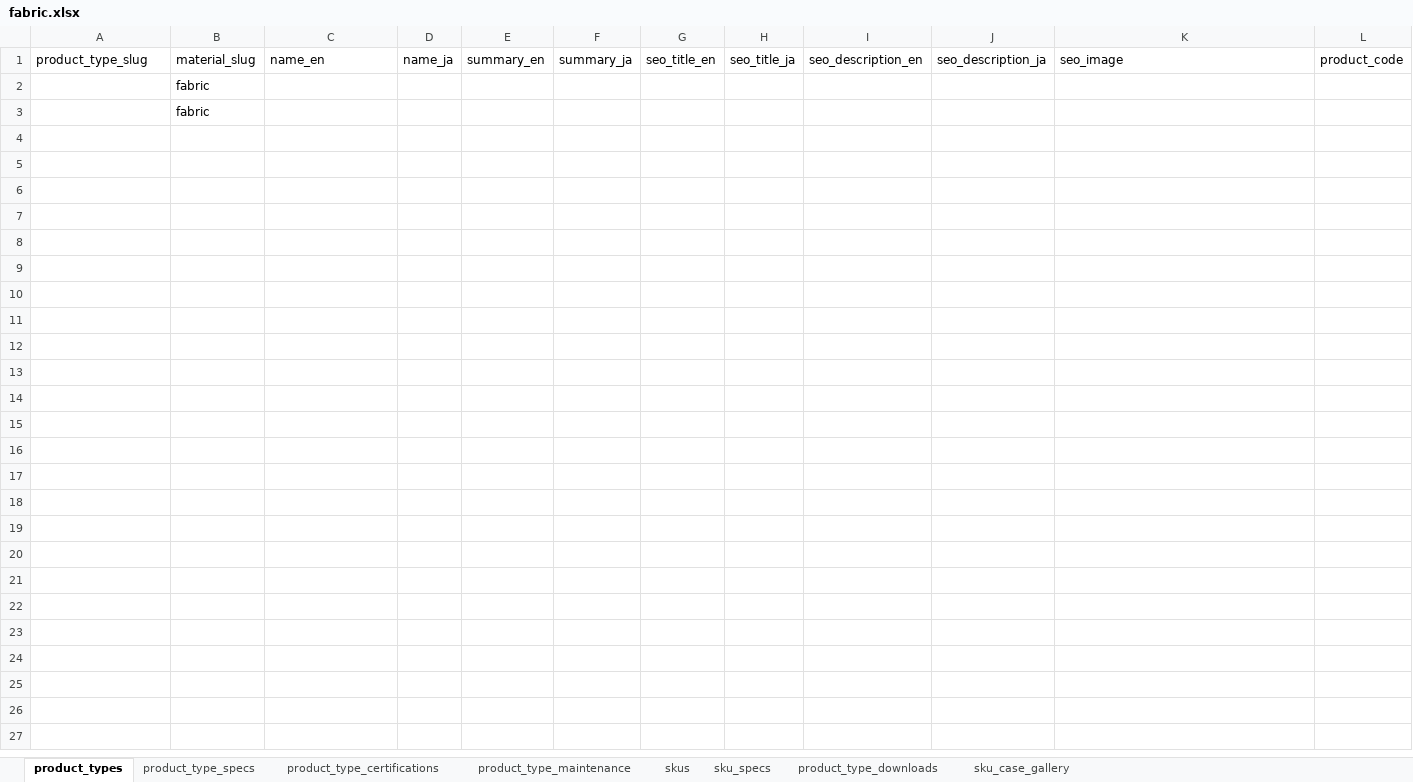
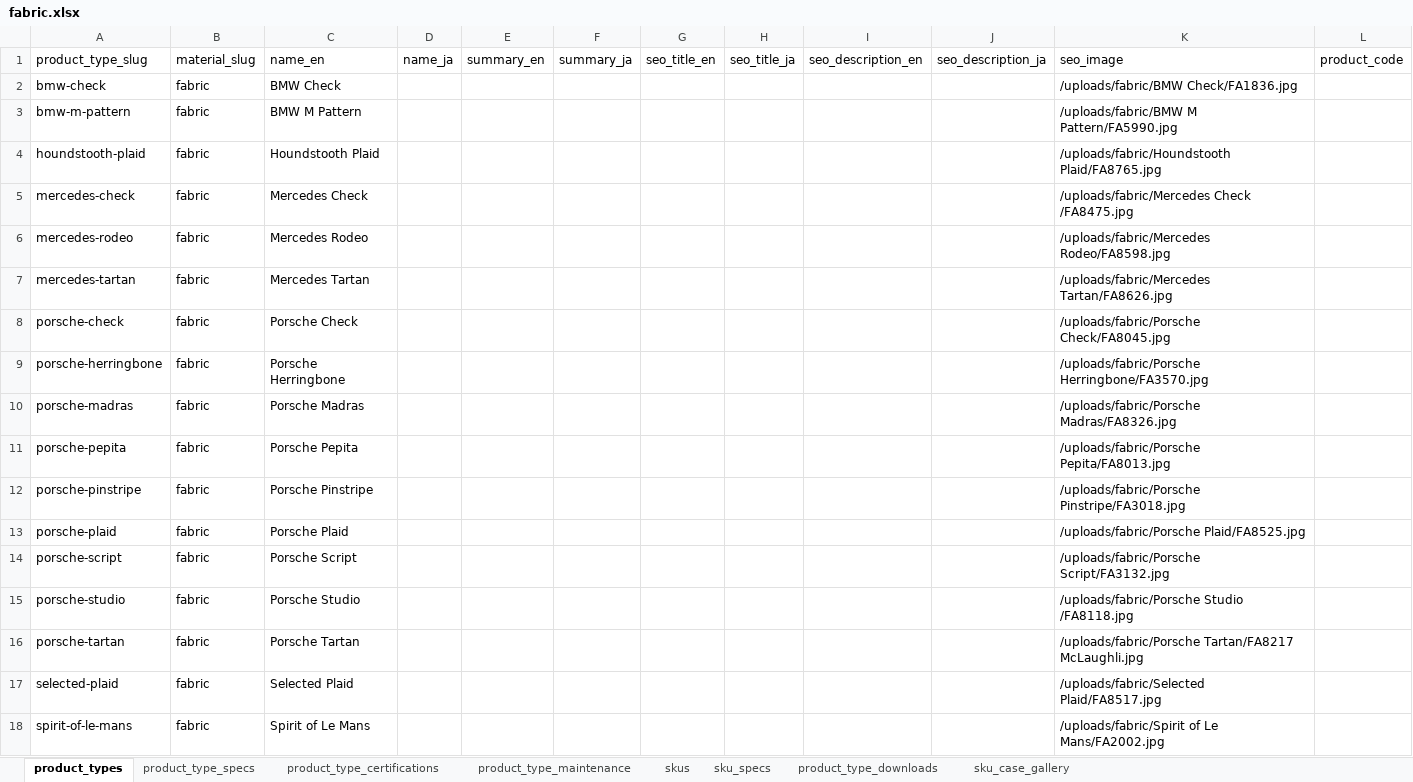
Before and after one commit to Michaelliu0102/camari-japan-website, an Excel workbook: data/import/fabric/fabric.xlsx, sheet product_types, drawn as a sheet; values as stored, in another font and other column widths than the file's, no borders; removed rows and columns are numbered as before the commit, all else as after; the diff names each change by its address in the sheet, - before the commit and + after, or states it on an @@ line.

Commit message:
Add fabric material gallery and SKU previews

```diff
--- a/data/import/fabric/fabric.xlsx (sheet product_types)
+++ b/data/import/fabric/fabric.xlsx (sheet product_types)
-row 2:  | fabric
-row 3:  | fabric
+row 2: bmw-check | fabric | BMW Check |  |  |  |  |  |  |  | /uploads/fabric/BMW Check/FA1836.jpg
+row 3: bmw-m-pattern | fabric | BMW M Pattern |  |  |  |  |  |  |  | /uploads/fabric/BMW M Pattern/FA5990.jpg
+row 4: houndstooth-plaid | fabric | Houndstooth Plaid |  |  |  |  |  |  |  | /uploads/fabric/Houndstooth Plaid/FA8765.jpg
+row 5: mercedes-check | fabric | Mercedes Check |  |  |  |  |  |  |  | /uploads/fabric/Mercedes Check /FA8475.jpg
+row 6: mercedes-rodeo | fabric | Mercedes Rodeo |  |  |  |  |  |  |  | /uploads/fabric/Mercedes Rodeo/FA8598.jpg
+row 7: mercedes-tartan | fabric | Mercedes Tartan |  |  |  |  |  |  |  | /uploads/fabric/Mercedes Tartan/FA8626.jpg
+row 8: porsche-check | fabric | Porsche Check |  |  |  |  |  |  |  | /uploads/fabric/Porsche Check/FA8045.jpg
+row 9: porsche-herringbone | fabric | Porsche Herringbone |  |  |  |  |  |  |  | /uploads/fabric/Porsche Herringbone/FA3570.jpg
+row 10: porsche-madras | fabric | Porsche Madras |  |  |  |  |  |  |  | /uploads/fabric/Porsche Madras/FA8326.jpg
+row 11: porsche-pepita | fabric | Porsche Pepita |  |  |  |  |  |  |  | /uploads/fabric/Porsche Pepita/FA8013.jpg
+row 12: porsche-pinstripe | fabric | Porsche Pinstripe |  |  |  |  |  |  |  | /uploads/fabric/Porsche Pinstripe/FA3018.jpg
+row 13: porsche-plaid | fabric | Porsche Plaid |  |  |  |  |  |  |  | /uploads/fabric/Porsche Plaid/FA8525.jpg
+row 14: porsche-script | fabric | Porsche Script |  |  |  |  |  |  |  | /uploads/fabric/Porsche Script/FA3132.jpg
+row 15: porsche-studio | fabric | Porsche Studio |  |  |  |  |  |  |  | /uploads/fabric/Porsche Studio /FA8118.jpg
+row 16: porsche-tartan | fabric | Porsche Tartan |  |  |  |  |  |  |  | /uploads/fabric/Porsche Tartan/FA8217 McLaughli.jpg
+row 17: selected-plaid | fabric | Selected Plaid |  |  |  |  |  |  |  | /uploads/fabric/Selected Plaid/FA8517.jpg
+row 18: spirit-of-le-mans | fabric | Spirit of Le Mans |  |  |  |  |  |  |  | /uploads/fabric/Spirit of Le Mans/FA2002.jpg
```
Also changed, not shown: sheet skus, sheet sku_case_gallery, 45 other files.
